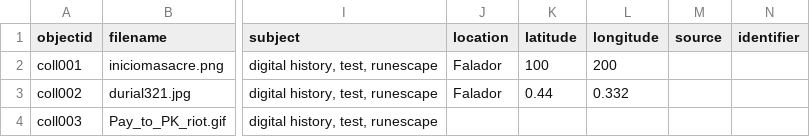
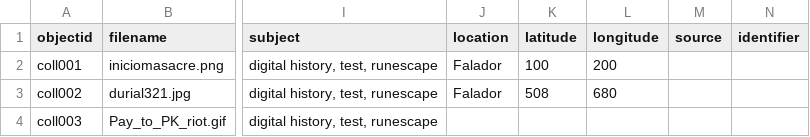
Before and after one commit to nuclearst/Prueba-2-OSRS, a CSV file: _data/metadatarepositorio.csv, drawn as a sheet; only a part is shown, gaps mark what is left out; the diff names each change by its address in the sheet, - before the commit and + after, or states it on an @@ line.

Commit message:
Update metadatarepositorio.csv

```diff
--- a/_data/metadatarepositorio.csv
+++ b/_data/metadatarepositorio.csv
-K3 (latitude): 0.44
+K3 (latitude): 508
-L3 (longitude): 0.332
+L3 (longitude): 680
```
